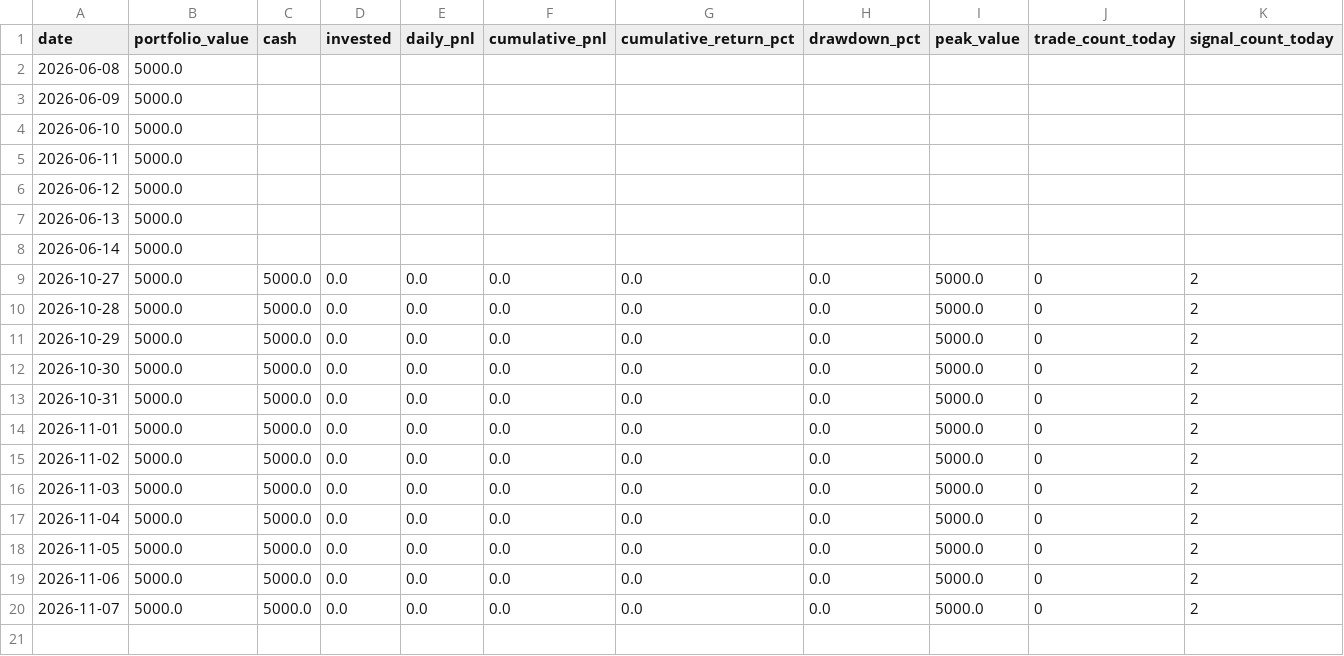
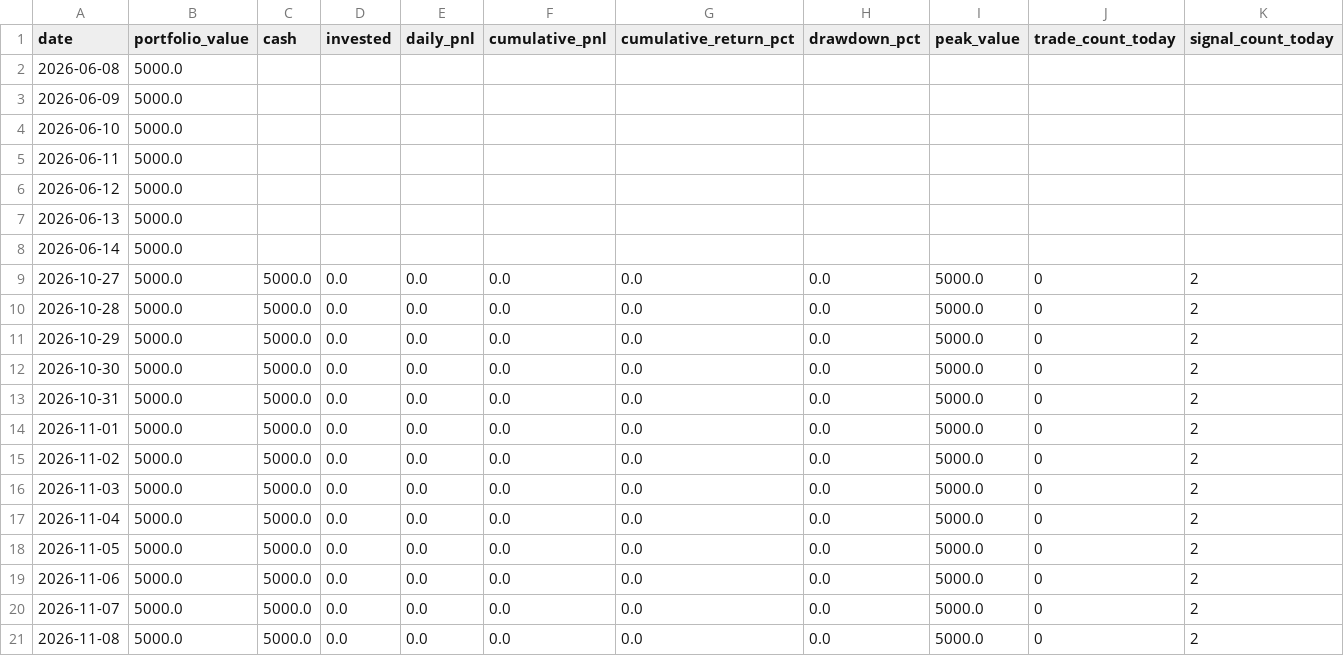
Before and after one commit to marcohwlam/quant-zero, a CSV file: paper_trading/h10_crypto_eql_reversal_v2/equity.csv, drawn as a sheet; the diff names each change by its address in the sheet, - before the commit and + after, or states it on an @@ line.

```diff
--- a/paper_trading/h10_crypto_eql_reversal_v2/equity.csv
+++ b/paper_trading/h10_crypto_eql_reversal_v2/equity.csv
+row 21: 2026-11-08 | 5000.0 | 5000.0 | 0.0 | 0.0 | 0.0 | 0.0 | 0.0 | 5000.0 | 0 | 2
```
Also changed, not shown: paper_trading/h10_crypto_eql_reversal_v2/evaluations.csv, 3 other files.
